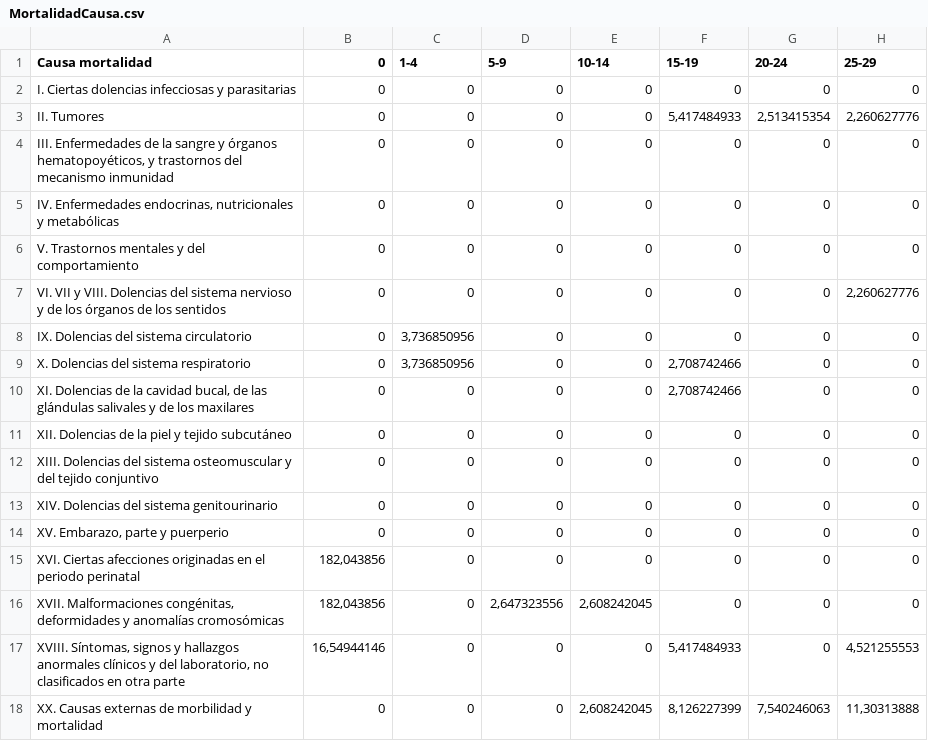
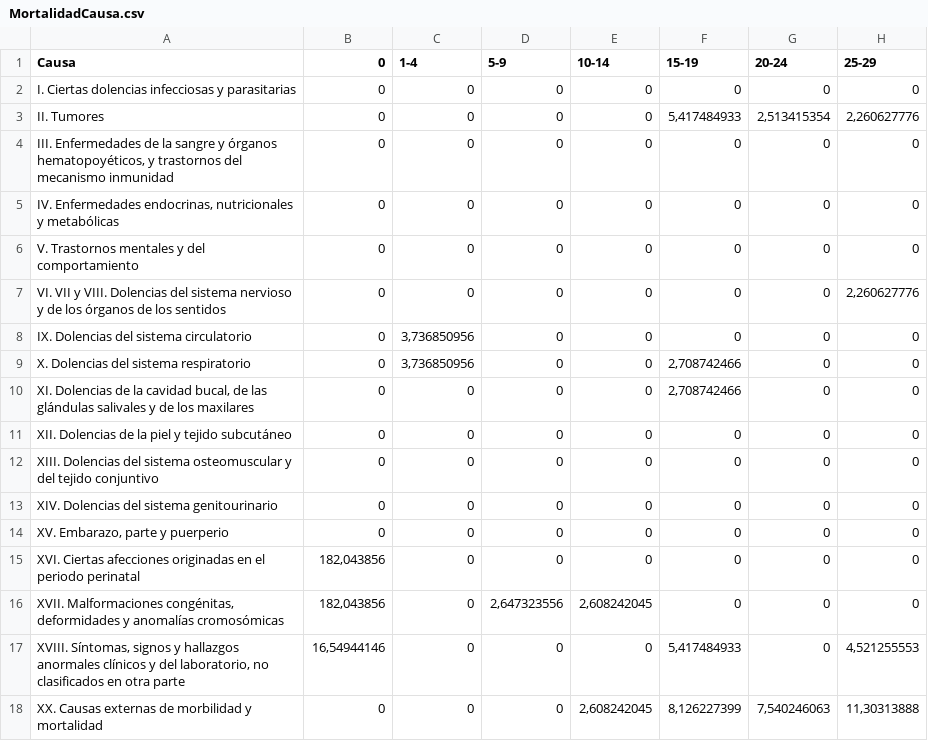
Before and after one commit to estadisticavlc/Datos, a CSV file: MortalidadCausa.csv, drawn as a sheet; only a part is shown; the diff names each change by its address in the sheet, - before the commit and + after, or states it on an @@ line.

Commit message:
Add files via upload

```diff
--- a/MortalidadCausa.csv
+++ b/MortalidadCausa.csv
-A1: Causa mortalidad
+A1: Causa
```
